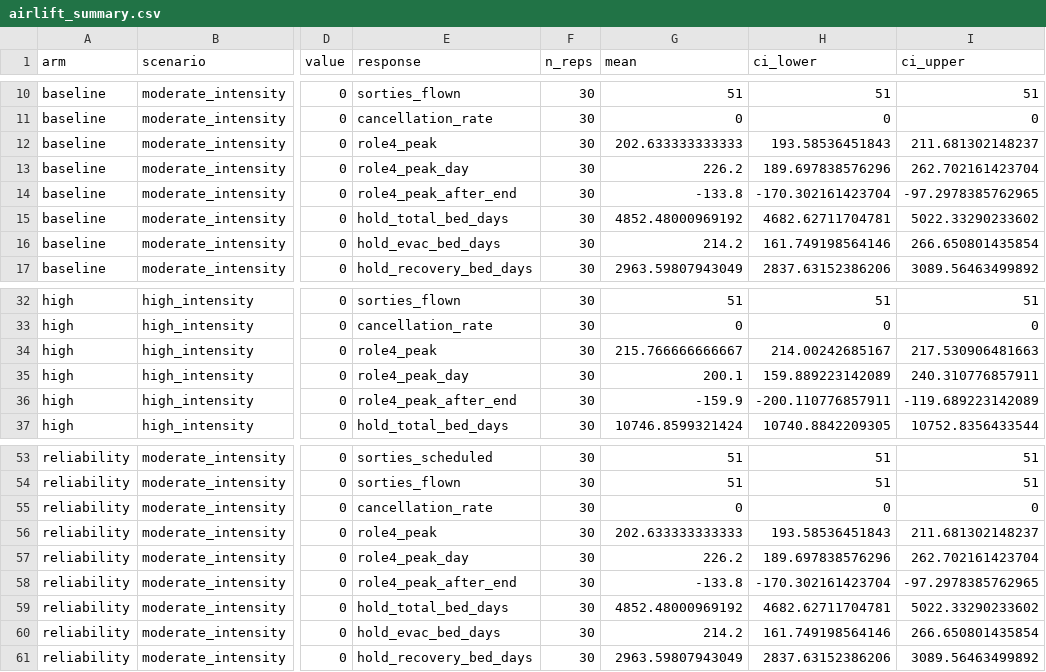
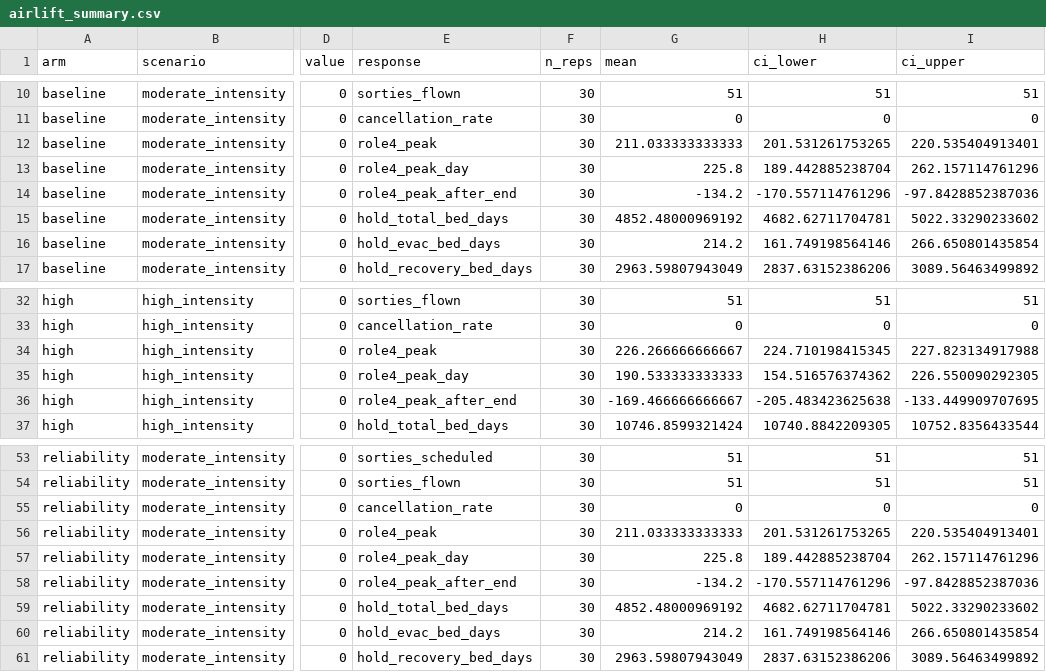
Before and after one commit to natosys/Battlefield-Casualty-Handling, a CSV file: data/airlift/airlift_summary.csv, drawn as a sheet; only a part is shown, gaps mark what is left out; the diff covers the shown part only; the diff names each change by its address in the sheet, - before the commit and + after, or states it on an @@ line.

```diff
--- a/data/airlift/airlift_summary.csv
+++ b/data/airlift/airlift_summary.csv
-G12 (mean): 202.633333333333
+G12 (mean): 211.033333333333
-H12 (ci_lower): 193.58536451843
+H12 (ci_lower): 201.531261753265
-I12 (ci_upper): 211.681302148237
+I12 (ci_upper): 220.535404913401
-G13 (mean): 226.2
+G13 (mean): 225.8
-H13 (ci_lower): 189.697838576296
+H13 (ci_lower): 189.442885238704
-I13 (ci_upper): 262.702161423704
+I13 (ci_upper): 262.157114761296
-G14 (mean): -133.8
+G14 (mean): -134.2
-H14 (ci_lower): -170.302161423704
+H14 (ci_lower): -170.557114761296
-I14 (ci_upper): -97.2978385762965
+I14 (ci_upper): -97.8428852387036
-G34 (mean): 215.766666666667
+G34 (mean): 226.266666666667
-H34 (ci_lower): 214.00242685167
+H34 (ci_lower): 224.710198415345
-I34 (ci_upper): 217.530906481663
+I34 (ci_upper): 227.823134917988
-G35 (mean): 200.1
+G35 (mean): 190.533333333333
-H35 (ci_lower): 159.889223142089
+H35 (ci_lower): 154.516576374362
-I35 (ci_upper): 240.310776857911
+I35 (ci_upper): 226.550090292305
-G36 (mean): -159.9
+G36 (mean): -169.466666666667
-H36 (ci_lower): -200.110776857911
+H36 (ci_lower): -205.483423625638
-I36 (ci_upper): -119.689223142089
+I36 (ci_upper): -133.449909707695
-G56 (mean): 202.633333333333
+G56 (mean): 211.033333333333
-H56 (ci_lower): 193.58536451843
+H56 (ci_lower): 201.531261753265
-I56 (ci_upper): 211.681302148237
+I56 (ci_upper): 220.535404913401
-G57 (mean): 226.2
+G57 (mean): 225.8
-H57 (ci_lower): 189.697838576296
+H57 (ci_lower): 189.442885238704
-I57 (ci_upper): 262.702161423704
+I57 (ci_upper): 262.157114761296
-G58 (mean): -133.8
+G58 (mean): -134.2
-H58 (ci_lower): -170.302161423704
+H58 (ci_lower): -170.557114761296
-I58 (ci_upper): -97.2978385762965
+I58 (ci_upper): -97.8428852387036
```
Also changed, not shown: 90 edited cells elsewhere in this file, data/airlift/airlift_replications.csv.
